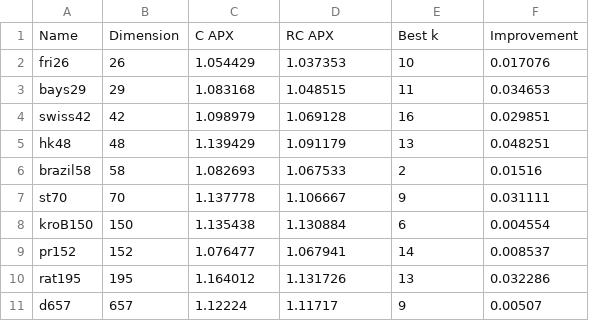
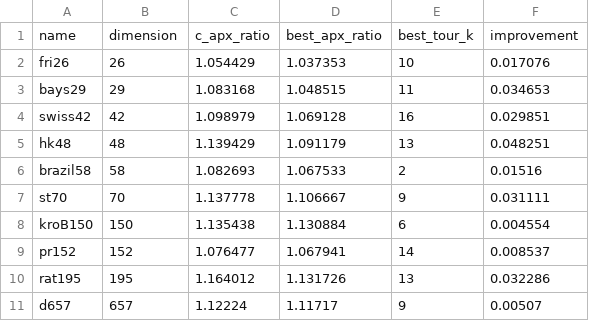
Before and after one commit to SumontaNandy/TSP, a CSV file: christofides_random_samples.csv, drawn as a sheet.

```diff
--- a/christofides_random_samples.csv
+++ b/christofides_random_samples.csv
@@ -1,2 +1,2 @@
-Name,Dimension,C APX,RC APX,Best k,Improvement
+name,dimension,c_apx_ratio,best_apx_ratio,best_tour_k,improvement
 fri26,26,1.054429,1.037353,10,0.017076
```
Also changed, not shown: c_sa_sample.csv, christofides_random_sa_samples.csv, 1 other file.
